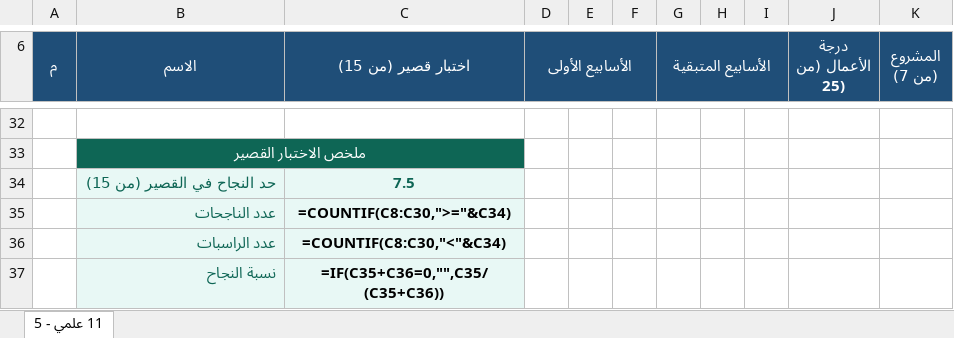
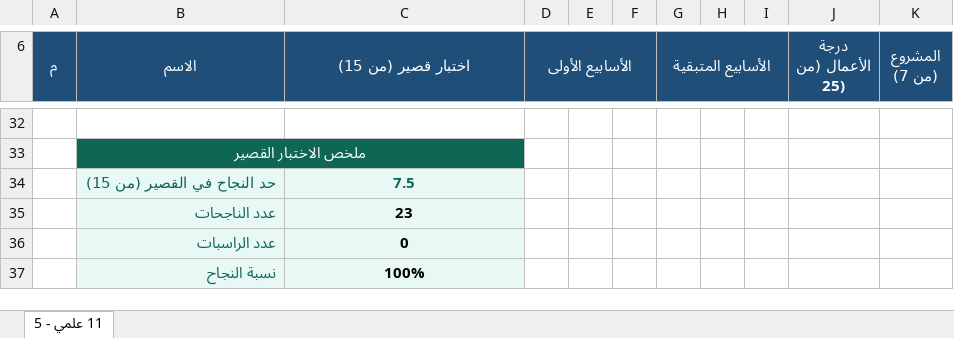
Before and after one commit to eanwarauto/Project-1, an Excel workbook: student-grades/by-class/الحادي عشر 5.xlsx, sheet 11 علمي - 5, drawn as a sheet; only a part is shown, gaps mark what is left out; values as stored, in another font and other column widths than the file's, no borders; formulas without a stored value are shown as written; charts and pictures and conditional formats not drawn; the diff names each change by its address in the sheet, - before the commit and + after, or states it on an @@ line.

```diff
--- a/student-grades/by-class/الحادي عشر 5.xlsx (sheet 11 علمي - 5)
+++ b/student-grades/by-class/الحادي عشر 5.xlsx (sheet 11 علمي - 5)
-C35 (اختبار قصير (من 15)): =COUNTIF(C8:C30,">="&C34)
+C35 (اختبار قصير (من 15)): 23
-C36 (اختبار قصير (من 15)): =COUNTIF(C8:C30,"<"&C34)
+C36 (اختبار قصير (من 15)): 0
-C37 (اختبار قصير (من 15)): =IF(C35+C36=0,"",C35/(C35+C36))
+C37 (اختبار قصير (من 15)): 100%
```
Also changed, not shown: charts or pictures, student-grades/by-class/الحادي عشر 3.xlsx, student-grades/by-class/العاشر 5.xlsx.
